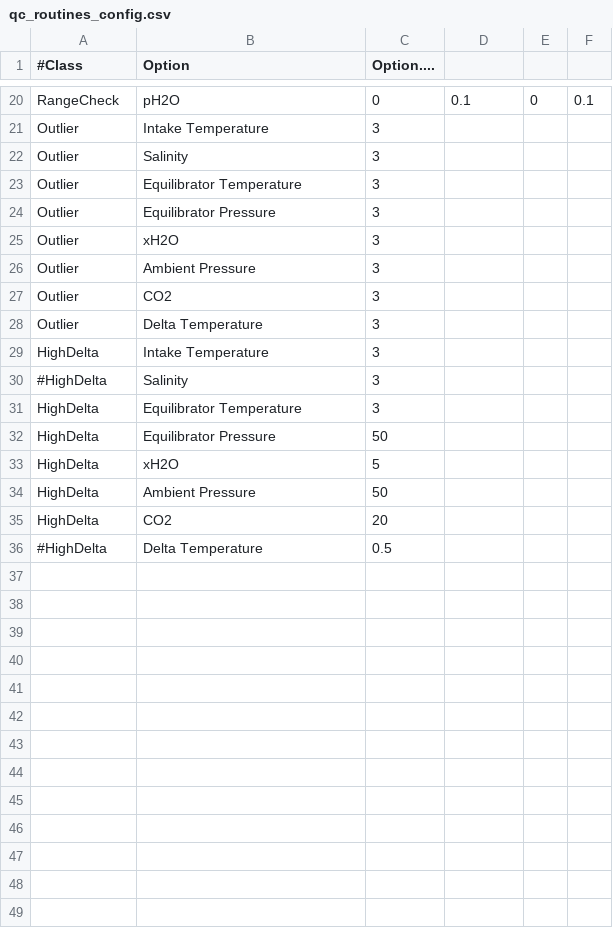
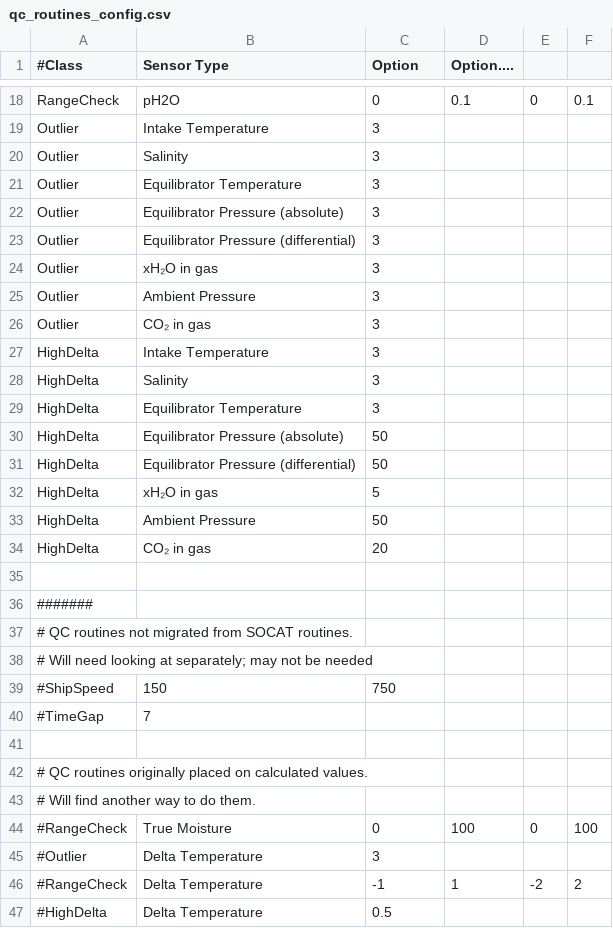
Before and after one commit to quince-science/QuinCe, a CSV file: configuration/qc_routines_config.csv, drawn as a sheet; only a part is shown, gaps mark what is left out; the diff covers the shown part only.

Commit message:
(#1121) Migrated all QC routines that we need right now

```diff
--- a/configuration/qc_routines_config.csv
+++ b/configuration/qc_routines_config.csv
@@ -1 +1 @@
-#Class,Option,Option....
+#Class,Sensor Type,Option,Option....
@@ -23,14 +21,27 @@ Outlier,Salinity,3
 Outlier,Equilibrator Temperature,3
-Outlier,Equilibrator Pressure,3
-Outlier,xH2O,3
+Outlier,Equilibrator Pressure (absolute),3
+Outlier,Equilibrator Pressure (differential),3
+Outlier,xH₂O in gas,3
 Outlier,Ambient Pressure,3
-Outlier,CO2,3
-Outlier,Delta Temperature,3
+Outlier,CO₂ in gas,3
 HighDelta,Intake Temperature,3
-#HighDelta,Salinity,3
+HighDelta,Salinity,3
 HighDelta,Equilibrator Temperature,3
-HighDelta,Equilibrator Pressure,50
-HighDelta,xH2O,5
+HighDelta,Equilibrator Pressure (absolute),50
+HighDelta,Equilibrator Pressure (differential),50
+HighDelta,xH₂O in gas,5
 HighDelta,Ambient Pressure,50
-HighDelta,CO2,20
+HighDelta,CO₂ in gas,20
+
+#######
+# QC routines not migrated from SOCAT routines.
+# Will need looking at separately; may not be needed
+#ShipSpeed,150,750
+#TimeGap,7
+
+# QC routines originally placed on calculated values.
+# Will find another way to do them.
+#RangeCheck,True Moisture,0,100,0,100
+#Outlier,Delta Temperature,3
+#RangeCheck,Delta Temperature,-1,1,-2,2
 #HighDelta,Delta Temperature,0.5
```
Also changed, not shown: 2 added rows, 2 removed rows and 7 edited cells elsewhere in this file, 2 other files.
